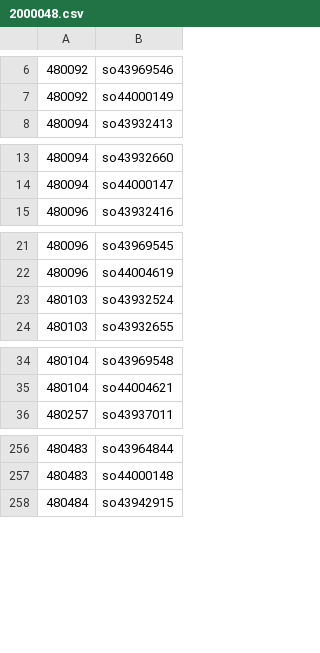
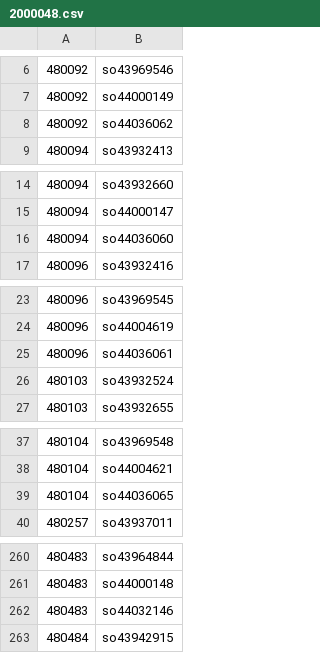
Before and after one commit to rinsuki/danime-niconico-data, a CSV file: csv/series_contents/2000048.csv, drawn as a sheet; only a part is shown, gaps mark what is left out; the diff covers the shown part only.

```diff
--- a/csv/series_contents/2000048.csv
+++ b/csv/series_contents/2000048.csv
@@ -7,2 +7,3 @@
 480092,so44000149
+480092,so44036062
 480094,so43932413
@@ -14,2 +15,3 @@
 480094,so44000147
+480094,so44036060
 480096,so43932416
@@ -22,2 +24,3 @@
 480096,so44004619
+480096,so44036061
 480103,so43932524
@@ -35,2 +38,3 @@
 480104,so44004621
+480104,so44036065
 480257,so43937011
@@ -257,2 +261,3 @@
 480483,so44000148
+480483,so44032146
 480484,so43942915
```
Also changed, not shown: 5 added rows elsewhere in this file, csv/series/1.csv, csv/series_contents/2000046.csv, 1 other file.
